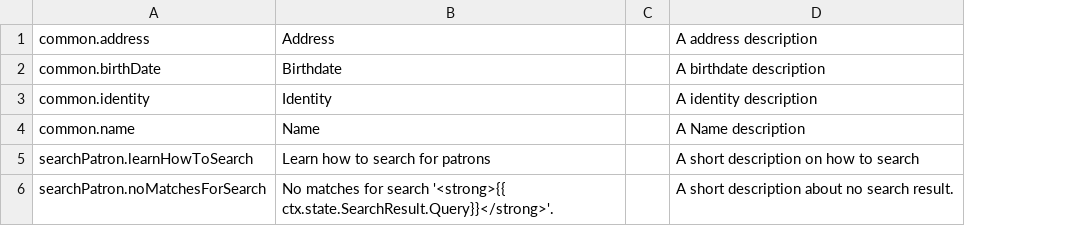
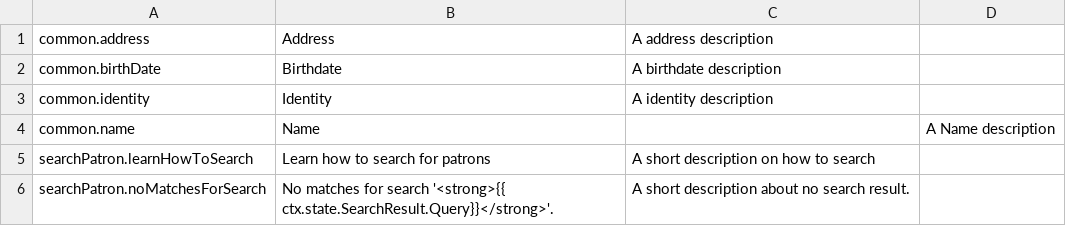
Before and after one commit to ssr42/phraseapp-test, a CSV file: master.csv, drawn as a sheet; removed rows and columns are numbered as before the commit, all else as after; the diff names each change by its address in the sheet, - before the commit and + after, or states it on an @@ line.

Commit message:
Update master.csv

```diff
--- a/master.csv
+++ b/master.csv
-column C, empty
+column D, row 4: A Name description
-C4: A Name description
+C4: (empty)
```
